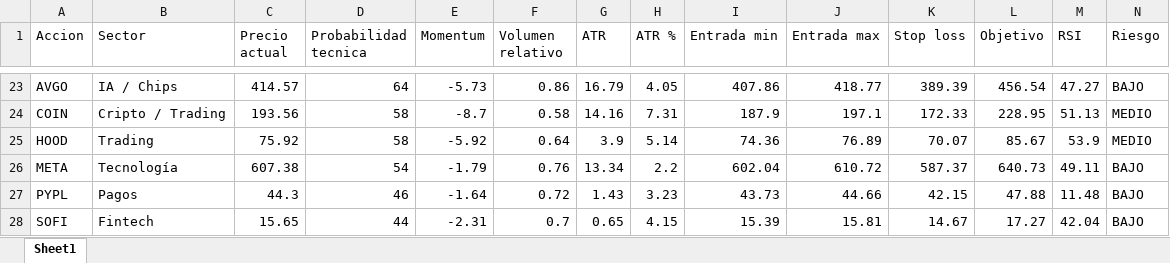
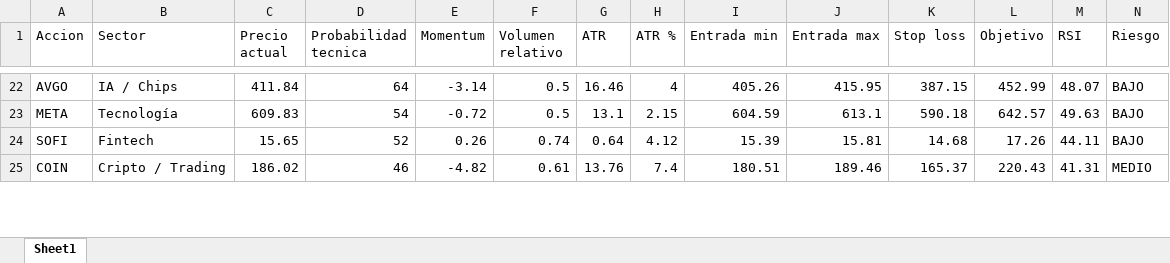
Before and after one commit to davascoj/Analizador-acciones, an Excel workbook: analisis_acciones.xlsx, sheet Sheet1, drawn as a sheet; only a part is shown, gaps mark what is left out; values as stored, in another font and other column widths than the file's, no borders; removed rows and columns are numbered as before the commit, all else as after; rows hold the shown columns only; the diff covers the shown part only; the diff names each change by its address in the sheet, - before the commit and + after, or states it on an @@ line.

```diff
--- a/analisis_acciones.xlsx (sheet Sheet1)
+++ b/analisis_acciones.xlsx (sheet Sheet1)
-C22 (Precio actual): 414.57
+C22 (Precio actual): 411.84
-E22 (Momentum): -5.73
+E22 (Momentum): -3.14
-F22 (Volumen relativo): 0.86
+F22 (Volumen relativo): 0.5
-G22 (ATR): 16.79
+G22 (ATR): 16.46
-H22 (ATR %): 4.05
+H22 (ATR %): 4
-I22 (Entrada min): 407.86
+I22 (Entrada min): 405.26
-J22 (Entrada max): 418.77
+J22 (Entrada max): 415.95
-K22 (Stop loss): 389.39
+K22 (Stop loss): 387.15
-L22 (Objetivo): 456.54
+L22 (Objetivo): 452.99
-M22 (RSI): 47.27
+M22 (RSI): 48.07
-row 24: COIN | Cripto / Trading | 193.56 | 58 | -8.7 | 0.58 | 14.16 | 7.31 | 187.9 | 197.1 | 172.33 | 228.95 | 51.13 | MEDIO
-row 25: HOOD | Trading | 75.92 | 58 | -5.92 | 0.64 | 3.9 | 5.14 | 74.36 | 76.89 | 70.07 | 85.67 | 53.9 | MEDIO
-C23 (Precio actual): 607.38
+C23 (Precio actual): 609.83
-E23 (Momentum): -1.79
+E23 (Momentum): -0.72
-F23 (Volumen relativo): 0.76
+F23 (Volumen relativo): 0.5
-G23 (ATR): 13.34
+G23 (ATR): 13.1
-H23 (ATR %): 2.2
+H23 (ATR %): 2.15
-I23 (Entrada min): 602.04
+I23 (Entrada min): 604.59
-J23 (Entrada max): 610.72
+J23 (Entrada max): 613.1
-K23 (Stop loss): 587.37
+K23 (Stop loss): 590.18
-L23 (Objetivo): 640.73
+L23 (Objetivo): 642.57
-M23 (RSI): 49.11
+M23 (RSI): 49.63
-row 27: PYPL | Pagos | 44.3 | 46 | -1.64 | 0.72 | 1.43 | 3.23 | 43.73 | 44.66 | 42.15 | 47.88 | 11.48 | BAJO
-D24 (Probabilidad tecnica): 44
+D24 (Probabilidad tecnica): 52
-E24 (Momentum): -2.31
+E24 (Momentum): 0.26
-F24 (Volumen relativo): 0.7
+F24 (Volumen relativo): 0.74
-G24 (ATR): 0.65
+G24 (ATR): 0.64
-H24 (ATR %): 4.15
+H24 (ATR %): 4.12
-K24 (Stop loss): 14.67
+K24 (Stop loss): 14.68
-L24 (Objetivo): 17.27
+L24 (Objetivo): 17.26
-M24 (RSI): 42.04
+M24 (RSI): 44.11
+row 25: COIN | Cripto / Trading | 186.02 | 46 | -4.82 | 0.61 | 13.76 | 7.4 | 180.51 | 189.46 | 165.37 | 220.43 | 41.31 | MEDIO
```
Also changed, not shown: 20 added rows, 18 removed rows and 128 edited cells elsewhere in this sheet, 1 other file.
